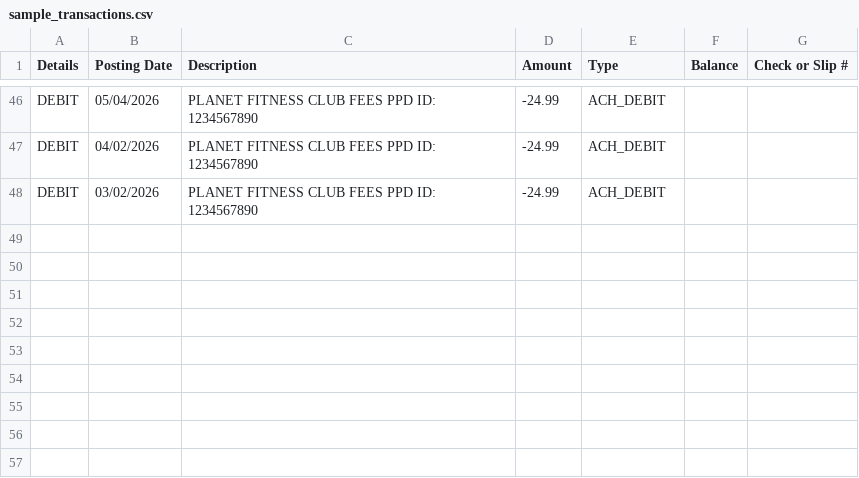
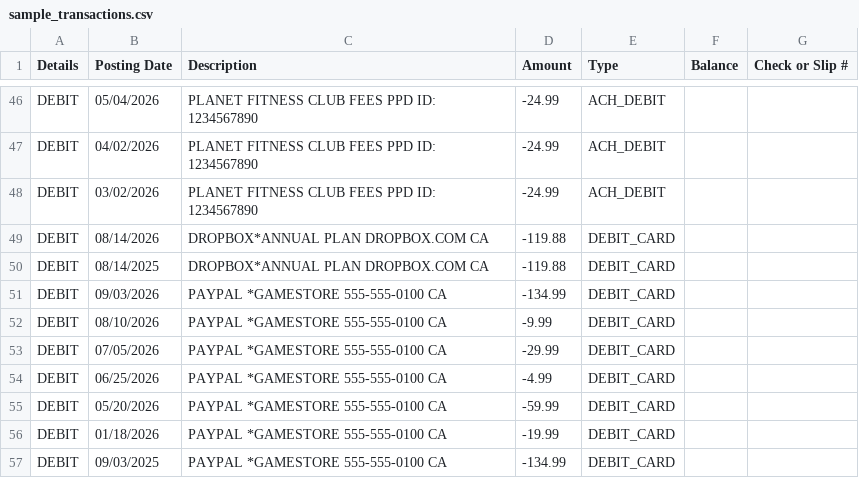
Before and after one commit to readtheterms/subscription-finder, a CSV file: sample_transactions.csv, drawn as a sheet; only a part is shown, gaps mark what is left out.

```diff
--- a/sample_transactions.csv
+++ b/sample_transactions.csv
@@ -48 +48,10 @@ DEBIT,04/02/2026,PLANET FITNESS CLUB FEES PPD ID: 1234567890,-24.99,ACH_DEBIT,,
 DEBIT,03/02/2026,PLANET FITNESS CLUB FEES PPD ID: 1234567890,-24.99,ACH_DEBIT,,
+DEBIT,08/14/2026,DROPBOX*ANNUAL PLAN DROPBOX.COM CA,-119.88,DEBIT_CARD,,
+DEBIT,08/14/2025,DROPBOX*ANNUAL PLAN DROPBOX.COM CA,-119.88,DEBIT_CARD,,
+DEBIT,09/03/2026,PAYPAL *GAMESTORE 555-555-0100 CA,-134.99,DEBIT_CARD,,
+DEBIT,08/10/2026,PAYPAL *GAMESTORE 555-555-0100 CA,-9.99,DEBIT_CARD,,
+DEBIT,07/05/2026,PAYPAL *GAMESTORE 555-555-0100 CA,-29.99,DEBIT_CARD,,
+DEBIT,06/25/2026,PAYPAL *GAMESTORE 555-555-0100 CA,-4.99,DEBIT_CARD,,
+DEBIT,05/20/2026,PAYPAL *GAMESTORE 555-555-0100 CA,-59.99,DEBIT_CARD,,
+DEBIT,01/18/2026,PAYPAL *GAMESTORE 555-555-0100 CA,-19.99,DEBIT_CARD,,
+DEBIT,09/03/2025,PAYPAL *GAMESTORE 555-555-0100 CA,-134.99,DEBIT_CARD,,
```
Also changed, not shown: 1 other file.
